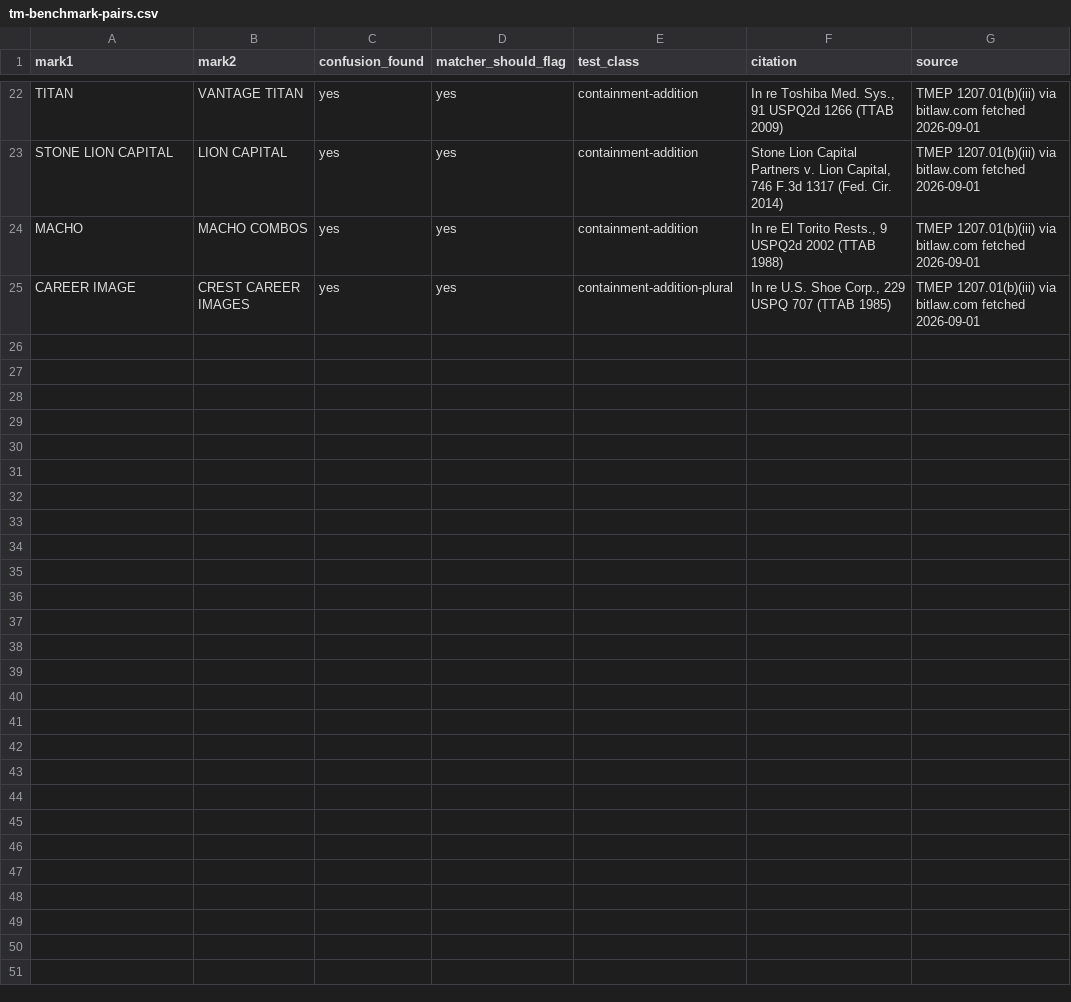
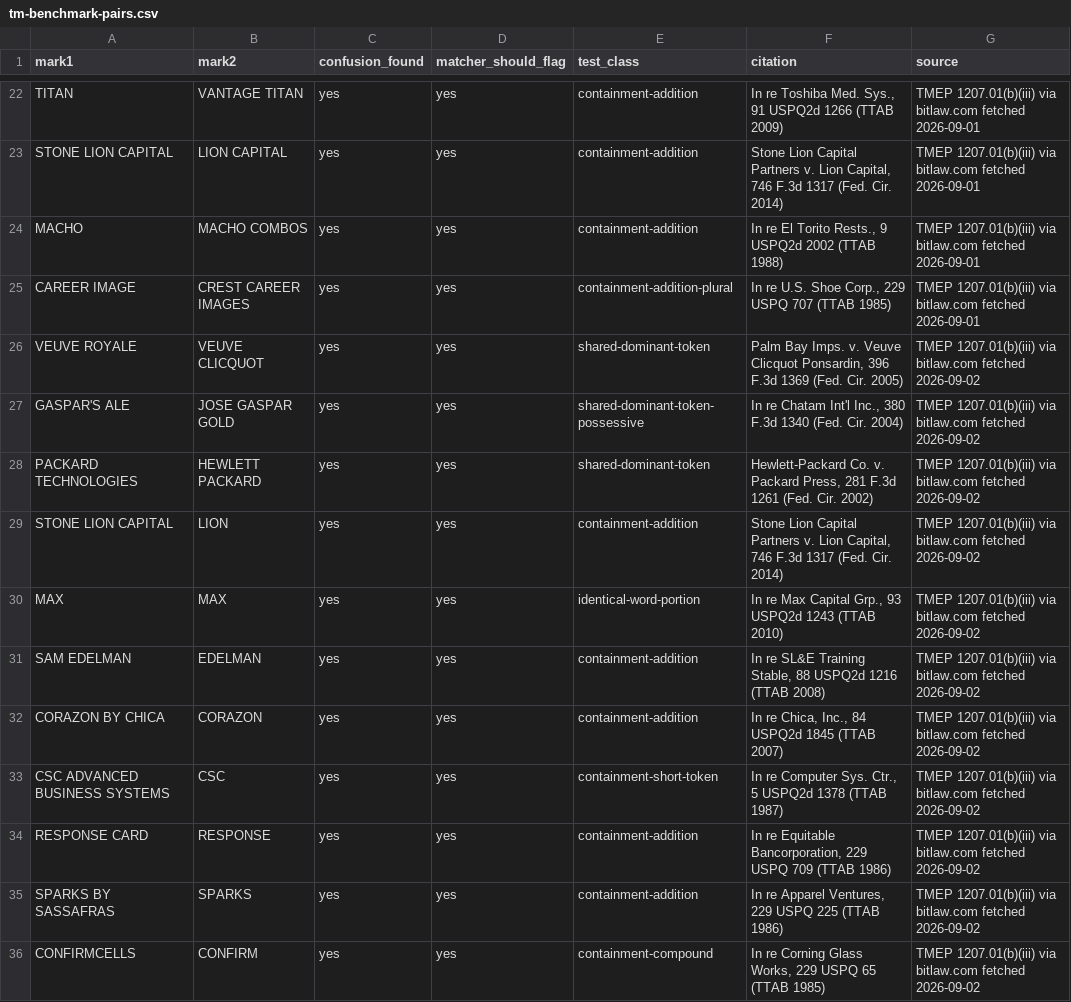
Before and after one commit to APVentureEngine/trademark-watch, a CSV file: benchmark/tm-benchmark-pairs.csv, drawn as a sheet; only a part is shown, gaps mark what is left out; the diff covers the shown part only.

Commit message:
benchmark expanded 24→45 §2(d) pairs (TMEP 1207.01(b)(iii)); 34/36 recall, 2 misses named; copy synced

```diff
--- a/benchmark/tm-benchmark-pairs.csv
+++ b/benchmark/tm-benchmark-pairs.csv
@@ -25 +25,12 @@ MACHO,MACHO COMBOS,yes,yes,containment-addition,"In re El Torito Rests., 9 USPQ2
 CAREER IMAGE,CREST CAREER IMAGES,yes,yes,containment-addition-plural,"In re U.S. Shoe Corp., 229 USPQ 707 (TTAB 1985)",TMEP 1207.01(b)(iii) via bitlaw.com fetched 2026-09-01
+VEUVE ROYALE,VEUVE CLICQUOT,yes,yes,shared-dominant-token,"Palm Bay Imps. v. Veuve Clicquot Ponsardin, 396 F.3d 1369 (Fed. Cir. 2005)",TMEP 1207.01(b)(iii) via bitlaw.com fetched 2026-09-02
+GASPAR'S ALE,JOSE GASPAR GOLD,yes,yes,shared-dominant-token-possessive,"In re Chatam Int'l Inc., 380 F.3d 1340 (Fed. Cir. 2004)",TMEP 1207.01(b)(iii) via bitlaw.com fetched 2026-09-02
+PACKARD TECHNOLOGIES,HEWLETT PACKARD,yes,yes,shared-dominant-token,"Hewlett-Packard Co. v. Packard Press, 281 F.3d 1261 (Fed. Cir. 2002)",TMEP 1207.01(b)(iii) via bitlaw.com fetched 2026-09-02
+STONE LION CAPITAL,LION,yes,yes,containment-addition,"Stone Lion Capital Partners v. Lion Capital, 746 F.3d 1317 (Fed. Cir. 2014)",TMEP 1207.01(b)(iii) via bitlaw.com fetched 2026-09-02
+MAX,MAX,yes,yes,identical-word-portion,"In re Max Capital Grp., 93 USPQ2d 1243 (TTAB 2010)",TMEP 1207.01(b)(iii) via bitlaw.com fetched 2026-09-02
+SAM EDELMAN,EDELMAN,yes,yes,containment-addition,"In re SL&E Training Stable, 88 USPQ2d 1216 (TTAB 2008)",TMEP 1207.01(b)(iii) via bitlaw.com fetched 2026-09-02
+CORAZON BY CHICA,CORAZON,yes,yes,containment-addition,"In re Chica, Inc., 84 USPQ2d 1845 (TTAB 2007)",TMEP 1207.01(b)(iii) via bitlaw.com fetched 2026-09-02
+CSC ADVANCED BUSINESS SYSTEMS,CSC,yes,yes,containment-short-token,"In re Computer Sys. Ctr., 5 USPQ2d 1378 (TTAB 1987)",TMEP 1207.01(b)(iii) via bitlaw.com fetched 2026-09-02
+RESPONSE CARD,RESPONSE,yes,yes,containment-addition,"In re Equitable Bancorporation, 229 USPQ 709 (TTAB 1986)",TMEP 1207.01(b)(iii) via bitlaw.com fetched 2026-09-02
+SPARKS BY SASSAFRAS,SPARKS,yes,yes,containment-addition,"In re Apparel Ventures, 229 USPQ 225 (TTAB 1986)",TMEP 1207.01(b)(iii) via bitlaw.com fetched 2026-09-02
+CONFIRMCELLS,CONFIRM,yes,yes,containment-compound,"In re Corning Glass Works, 229 USPQ 65 (TTAB 1985)",TMEP 1207.01(b)(iii) via bitlaw.com fetched 2026-09-02
```
Also changed, not shown: 10 added rows elsewhere in this file, 3 other files.
